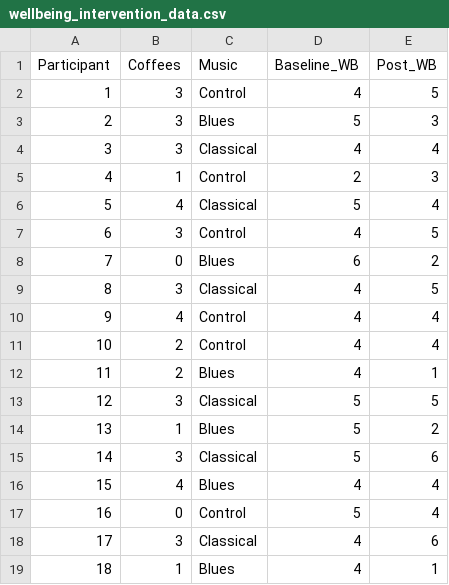
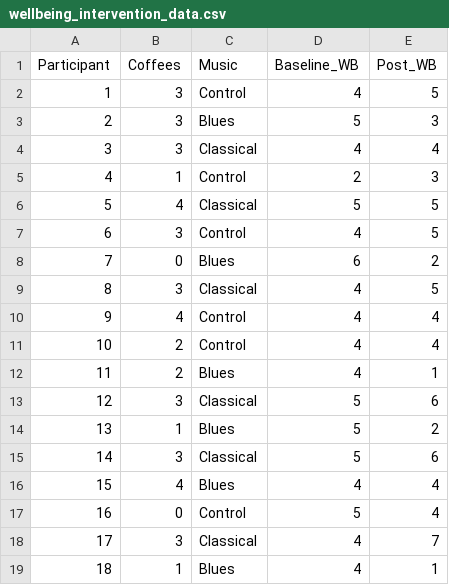
Before and after one commit to bmchardy/PSYCH-292-Statistics-Tutorials, a CSV file: wellbeing_intervention_data.csv, drawn as a sheet.

Commit message:
Changed example data to acheive greater effect size in Classical/post condition.

```diff
--- a/wellbeing_intervention_data.csv
+++ b/wellbeing_intervention_data.csv
@@ -5,3 +5,3 @@ Participant,Coffees,Music,Baseline_WB,Post_WB
 4,1,Control,2,3
-5,4,Classical,5,4
+5,4,Classical,5,5
 6,3,Control,4,5
@@ -12,3 +12,3 @@ Participant,Coffees,Music,Baseline_WB,Post_WB
 11,2,Blues,4,1
-12,3,Classical,5,5
+12,3,Classical,5,6
 13,1,Blues,5,2
@@ -17,3 +17,3 @@ Participant,Coffees,Music,Baseline_WB,Post_WB
 16,0,Control,5,4
-17,3,Classical,4,6
+17,3,Classical,4,7
 18,1,Blues,4,1
```
